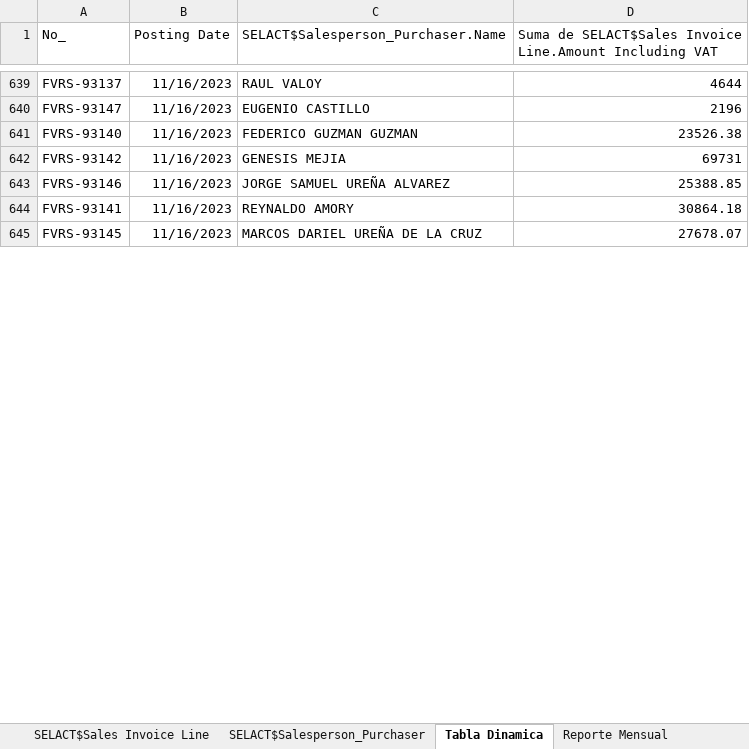
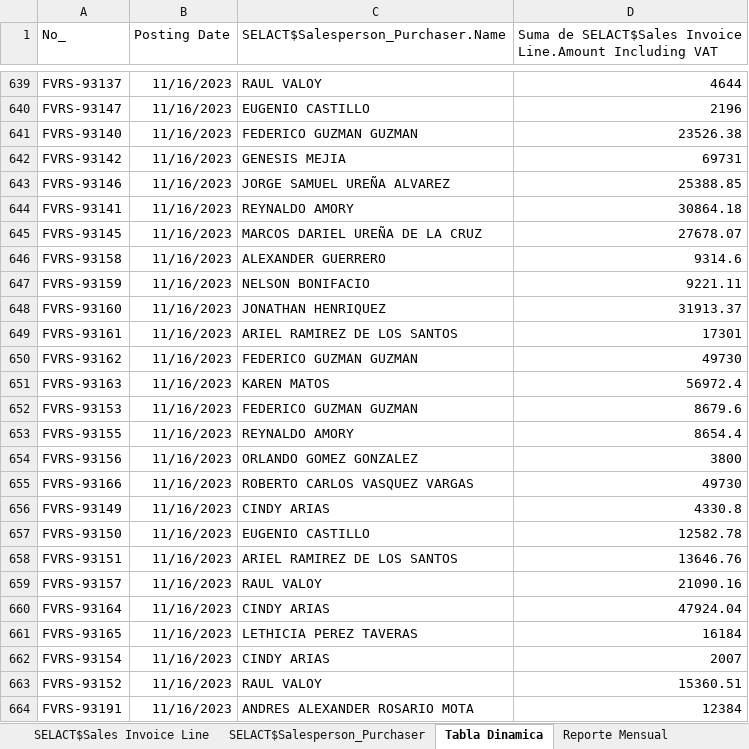
Before and after one commit to CodeDrTech/DevelopPython, an Excel workbook: Ventas Selact/ventas.xlsx, sheet Tabla Dinamica, drawn as a sheet; only a part is shown, gaps mark what is left out; values as stored, in another font and other column widths than the file's, no borders; charts and pictures not drawn; the diff covers the shown part only; the diff names each change by its address in the sheet, - before the commit and + after, or states it on an @@ line.

```diff
--- a/Ventas Selact/ventas.xlsx (sheet Tabla Dinamica)
+++ b/Ventas Selact/ventas.xlsx (sheet Tabla Dinamica)
+row 646: FVRS-93158 | 11/16/2023 | ALEXANDER GUERRERO | 9314.6
+row 647: FVRS-93159 | 11/16/2023 | NELSON BONIFACIO | 9221.11
+row 648: FVRS-93160 | 11/16/2023 | JONATHAN HENRIQUEZ | 31913.37
+row 649: FVRS-93161 | 11/16/2023 | ARIEL RAMIREZ DE LOS SANTOS | 17301
+row 650: FVRS-93162 | 11/16/2023 | FEDERICO GUZMAN GUZMAN | 49730
+row 651: FVRS-93163 | 11/16/2023 | KAREN MATOS | 56972.4
+row 652: FVRS-93153 | 11/16/2023 | FEDERICO GUZMAN GUZMAN | 8679.6
+row 653: FVRS-93155 | 11/16/2023 | REYNALDO AMORY | 8654.4
+row 654: FVRS-93156 | 11/16/2023 | ORLANDO GOMEZ GONZALEZ | 3800
+row 655: FVRS-93166 | 11/16/2023 | ROBERTO CARLOS VASQUEZ VARGAS | 49730
+row 656: FVRS-93149 | 11/16/2023 | CINDY ARIAS | 4330.8
+row 657: FVRS-93150 | 11/16/2023 | EUGENIO CASTILLO | 12582.78
+row 658: FVRS-93151 | 11/16/2023 | ARIEL RAMIREZ DE LOS SANTOS | 13646.76
+row 659: FVRS-93157 | 11/16/2023 | RAUL VALOY | 21090.16
+row 660: FVRS-93164 | 11/16/2023 | CINDY ARIAS | 47924.04
+row 661: FVRS-93165 | 11/16/2023 | LETHICIA PEREZ TAVERAS | 16184
+row 662: FVRS-93154 | 11/16/2023 | CINDY ARIAS | 2007
+row 663: FVRS-93152 | 11/16/2023 | RAUL VALOY | 15360.51
+row 664: FVRS-93191 | 11/16/2023 | ANDRES ALEXANDER ROSARIO MOTA | 12384
```
Also changed, not shown: 32 added rows and 1 edited cell elsewhere in this sheet, sheet SELACT$Sales Invoice Line, sheet SELACT$Sales Invoice Header, sheet Reporte Mensual, sheet Envios, sheet Reporte Diario, 1 other file.
